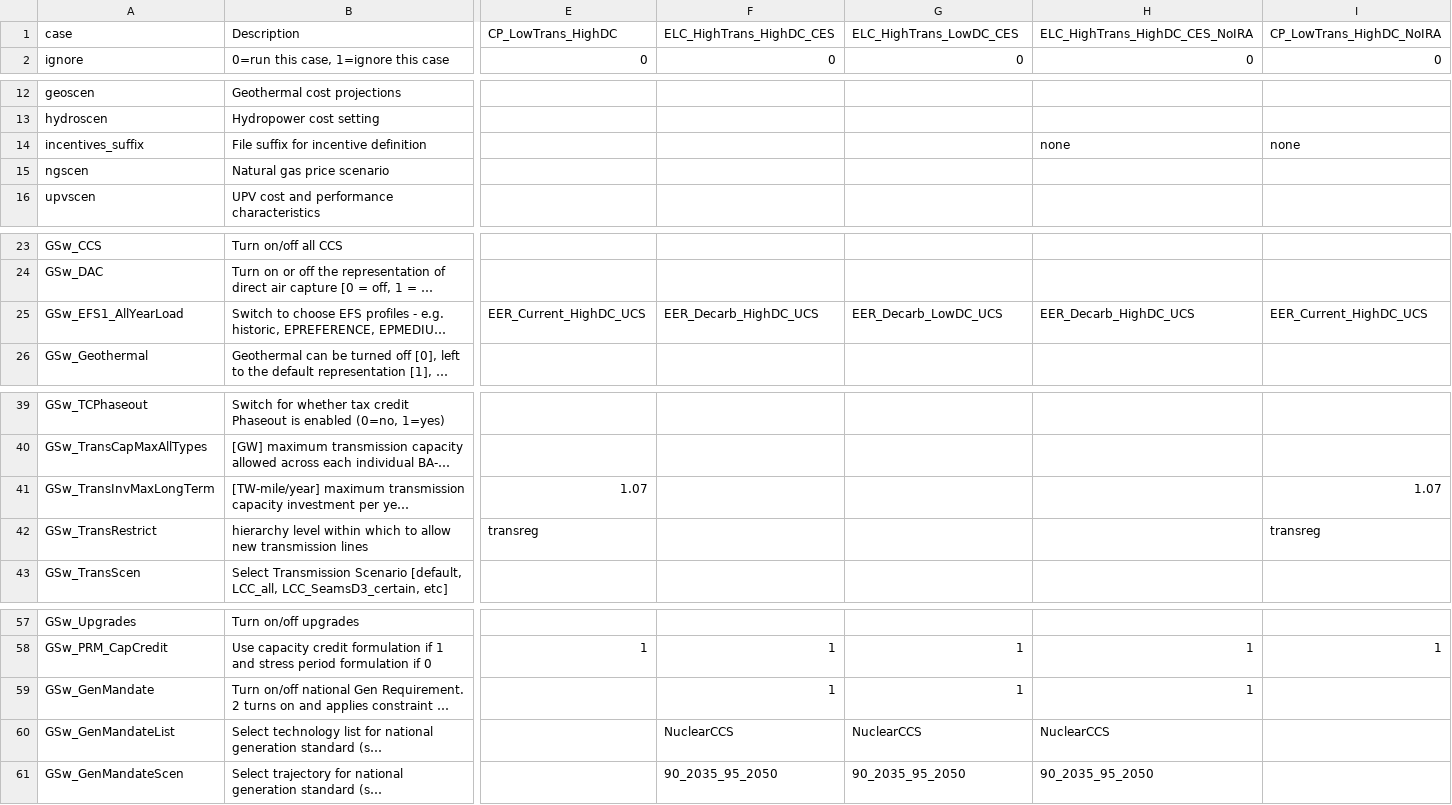
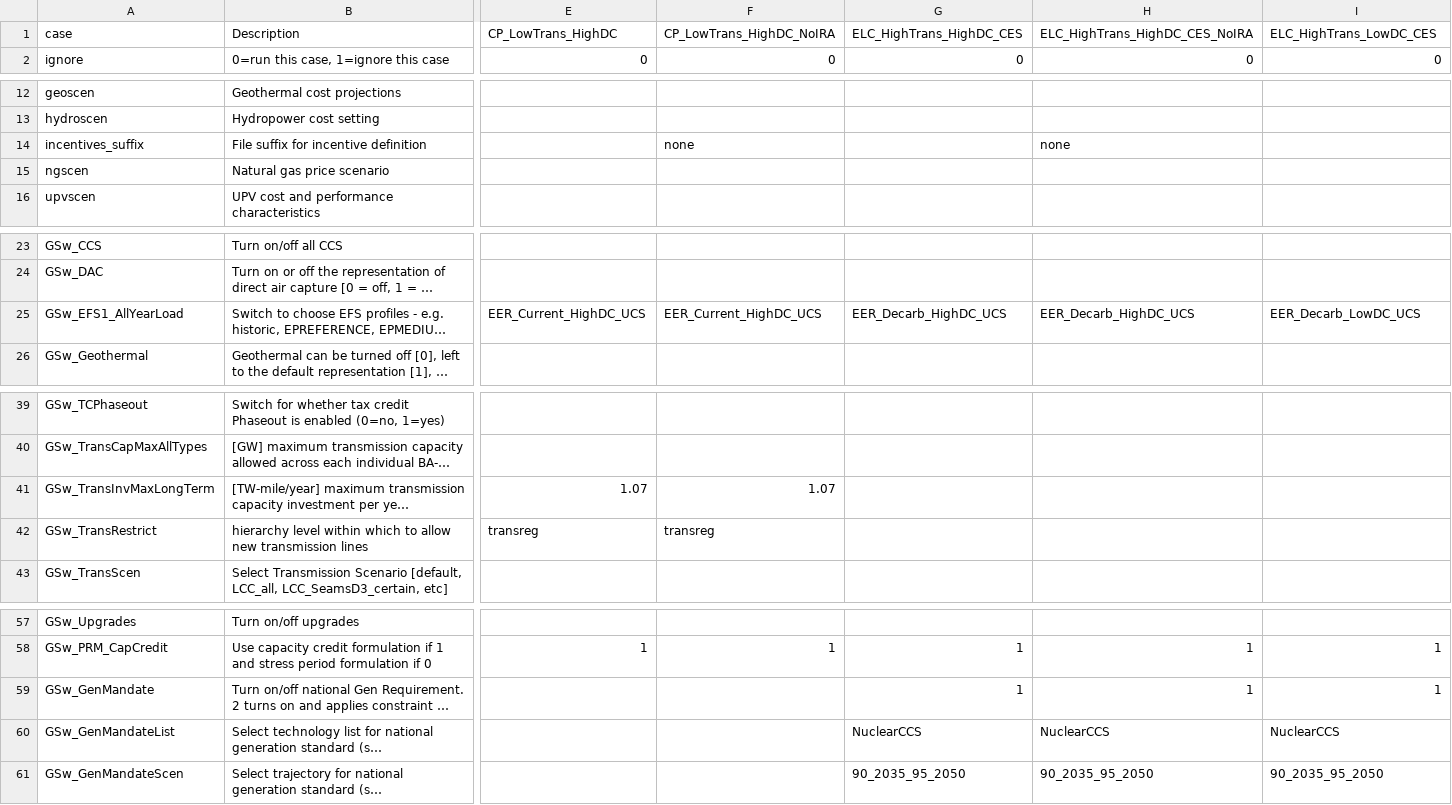
Before and after one commit to ucsusa/ReEDS-2.0, a CSV file: cases_ucs.csv, drawn as a sheet; only a part is shown, gaps mark what is left out; long unchanged cells end in …; the diff names each change by its address in the sheet, - before the commit and + after, or states it on an @@ line.

Commit message:
reorders again

```diff
--- a/cases_ucs.csv
+++ b/cases_ucs.csv
-F1: ELC_HighTrans_HighDC_CES
+F1: CP_LowTrans_HighDC_NoIRA
-G1: ELC_HighTrans_LowDC_CES
+G1: ELC_HighTrans_HighDC_CES
-I1: CP_LowTrans_HighDC_NoIRA
+I1: ELC_HighTrans_LowDC_CES
-F14: (empty)
+F14: none
-I14: none
+I14: (empty)
-F25: EER_Decarb_HighDC_UCS
+F25: EER_Current_HighDC_UCS
-G25: EER_Decarb_LowDC_UCS
+G25: EER_Decarb_HighDC_UCS
-I25: EER_Current_HighDC_UCS
+I25: EER_Decarb_LowDC_UCS
-F41: (empty)
+F41: 1.07
-I41: 1.07
+I41: (empty)
-F42: (empty)
+F42: transreg
-I42: transreg
+I42: (empty)
-F59: 1
+F59: (empty)
-I59: (empty)
+I59: 1
-F60: NuclearCCS
+F60: (empty)
-I60: (empty)
+I60: NuclearCCS
-F61: 90_2035_95_2050
+F61: (empty)
-I61: (empty)
+I61: 90_2035_95_2050
```
